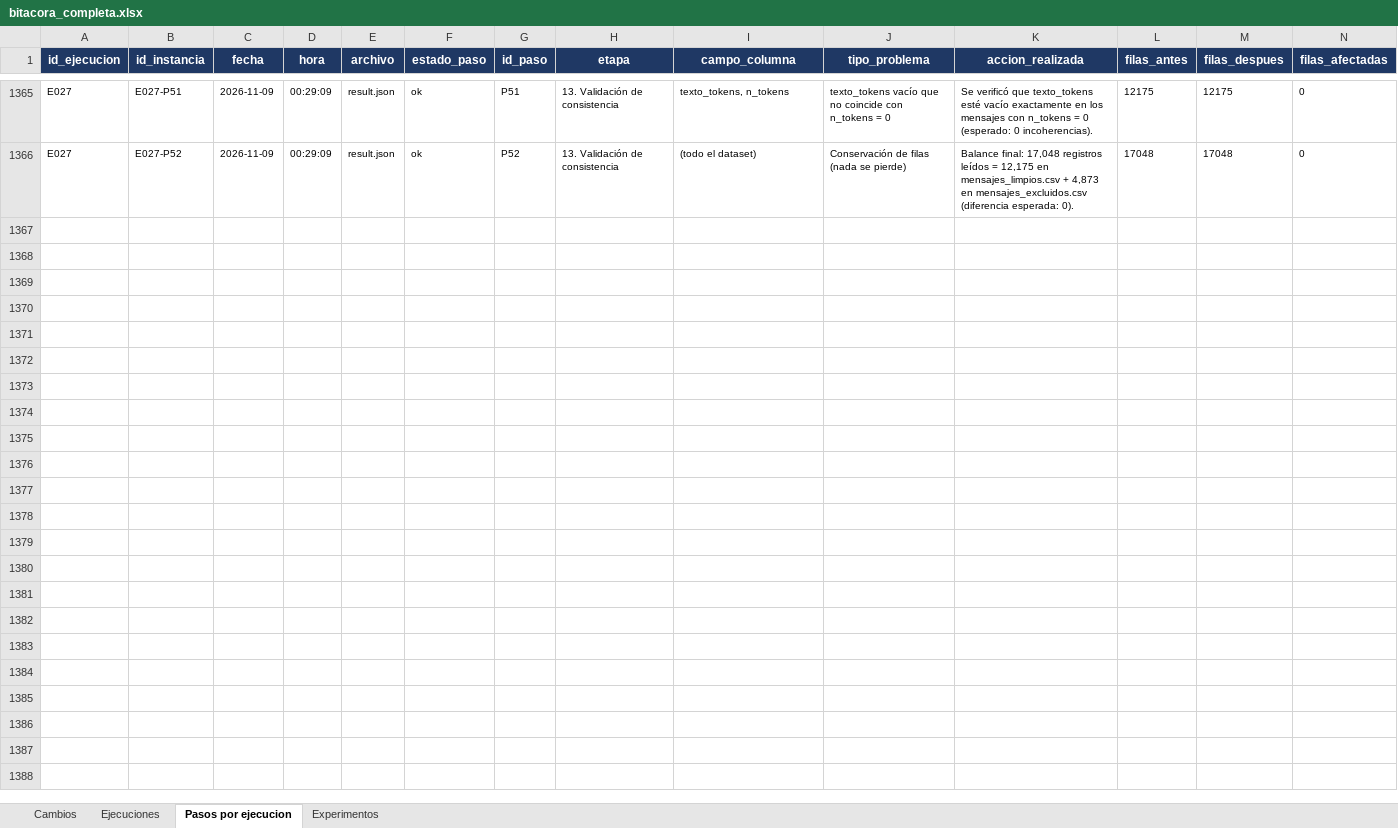
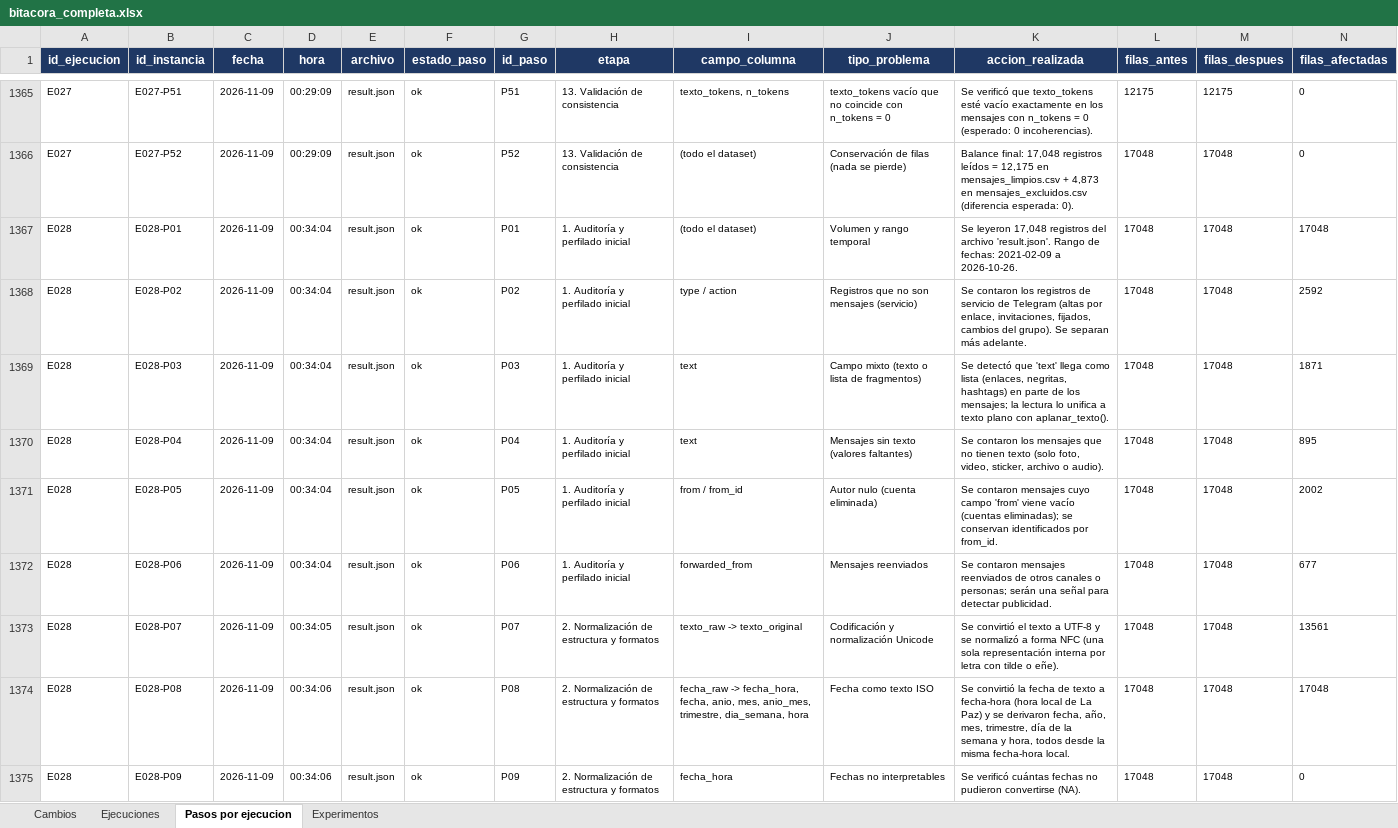
Before and after one commit to MarceloLuque44/AnSent_DT, an Excel workbook: r/bitacoras/bitacora_completa.xlsx, sheet Pasos por ejecucion, drawn as a sheet; only a part is shown, gaps mark what is left out; values as stored, in another font and other column widths than the file's, no borders; rows hold the shown columns only; the diff covers the shown part only; the diff names each change by its address in the sheet, - before the commit and + after, or states it on an @@ line.

```diff
--- a/r/bitacoras/bitacora_completa.xlsx (sheet Pasos por ejecucion)
+++ b/r/bitacoras/bitacora_completa.xlsx (sheet Pasos por ejecucion)
+row 1367: E028 | E028-P01 | 2026-11-09 | 00:34:04 | result.json | ok | P01 | 1. Auditoría y perfilado inicial | (todo el dataset) | Volumen y rango temporal | Se leyeron 17,048 registros del archivo 'result.json'. Rango de fechas: 2021-02-09 a 2026-10-26. | 17048 | 17048 | 17048
+row 1368: E028 | E028-P02 | 2026-11-09 | 00:34:04 | result.json | ok | P02 | 1. Auditoría y perfilado inicial | type / action | Registros que no son mensajes (servicio) | Se contaron los registros de servicio de Telegram (altas por enlace, invitaciones, fijados, cambios del grupo). Se separan más adelante. | 17048 | 17048 | 2592
+row 1369: E028 | E028-P03 | 2026-11-09 | 00:34:04 | result.json | ok | P03 | 1. Auditoría y perfilado inicial | text | Campo mixto (texto o lista de fragmentos) | Se detectó que 'text' llega como lista (enlaces, negritas, hashtags) en parte de los mensajes; la lectura lo unifica a texto plano con aplanar_texto(). | 17048 | 17048 | 1871
+row 1370: E028 | E028-P04 | 2026-11-09 | 00:34:04 | result.json | ok | P04 | 1. Auditoría y perfilado inicial | text | Mensajes sin texto (valores faltantes) | Se contaron los mensajes que no tienen texto (solo foto, video, sticker, archivo o audio). | 17048 | 17048 | 895
+row 1371: E028 | E028-P05 | 2026-11-09 | 00:34:04 | result.json | ok | P05 | 1. Auditoría y perfilado inicial | from / from_id | Autor nulo (cuenta eliminada) | Se contaron mensajes cuyo campo 'from' viene vacío (cuentas eliminadas); se conservan identificados por from_id. | 17048 | 17048 | 2002
+row 1372: E028 | E028-P06 | 2026-11-09 | 00:34:04 | result.json | ok | P06 | 1. Auditoría y perfilado inicial | forwarded_from | Mensajes reenviados | Se contaron mensajes reenviados de otros canales o personas; serán una señal para detectar publicidad. | 17048 | 17048 | 677
+row 1373: E028 | E028-P07 | 2026-11-09 | 00:34:05 | result.json | ok | P07 | 2. Normalización de estructura y formatos | texto_raw -> texto_original | Codificación y normalización Unicode | Se convirtió el texto a UTF-8 y se normalizó a forma NFC (una sola representación interna por letra con tilde o eñe). | 17048 | 17048 | 13561
+row 1374: E028 | E028-P08 | 2026-11-09 | 00:34:06 | result.json | ok | P08 | 2. Normalización de estructura y formatos | fecha_raw -> fecha_hora, fecha, anio, mes, anio_mes, trimestre, dia_semana, hora | Fecha como texto ISO | Se convirtió la fecha de texto a fecha-hora (hora local de La Paz) y se derivaron fecha, año, mes, trimestre, día de la semana y hora, todos desde la misma fecha-hora local. | 17048 | 17048 | 17048
+row 1375: E028 | E028-P09 | 2026-11-09 | 00:34:06 | result.json | ok | P09 | 2. Normalización de estructura y formatos | fecha_hora | Fechas no interpretables | Se verificó cuántas fechas no pudieron convertirse (NA). | 17048 | 17048 | 0
```
Also changed, not shown: 95 added rows elsewhere in this sheet, sheet Ejecuciones, r/bitacoras/bitacora_limpia.xlsx, 3 other files.
